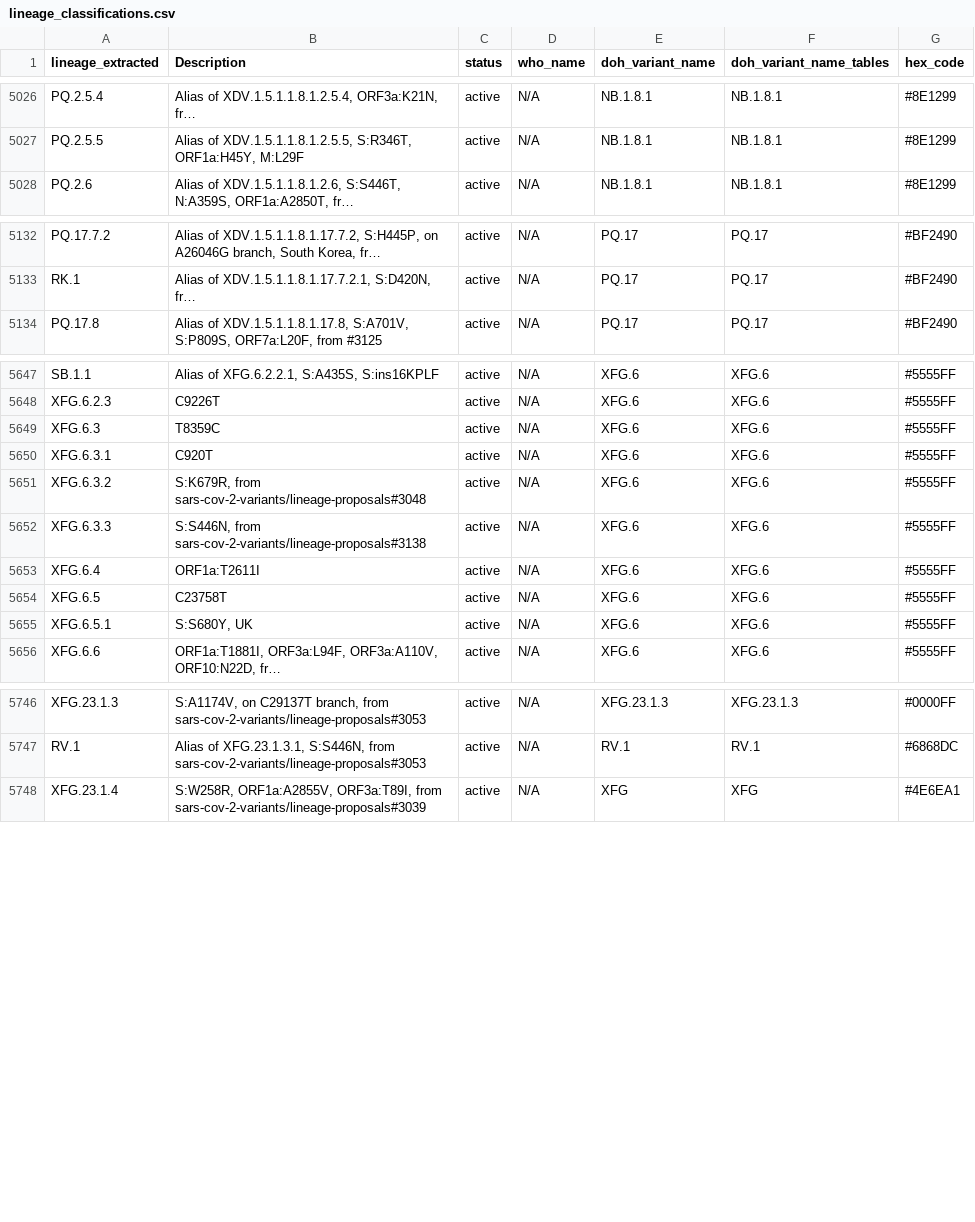
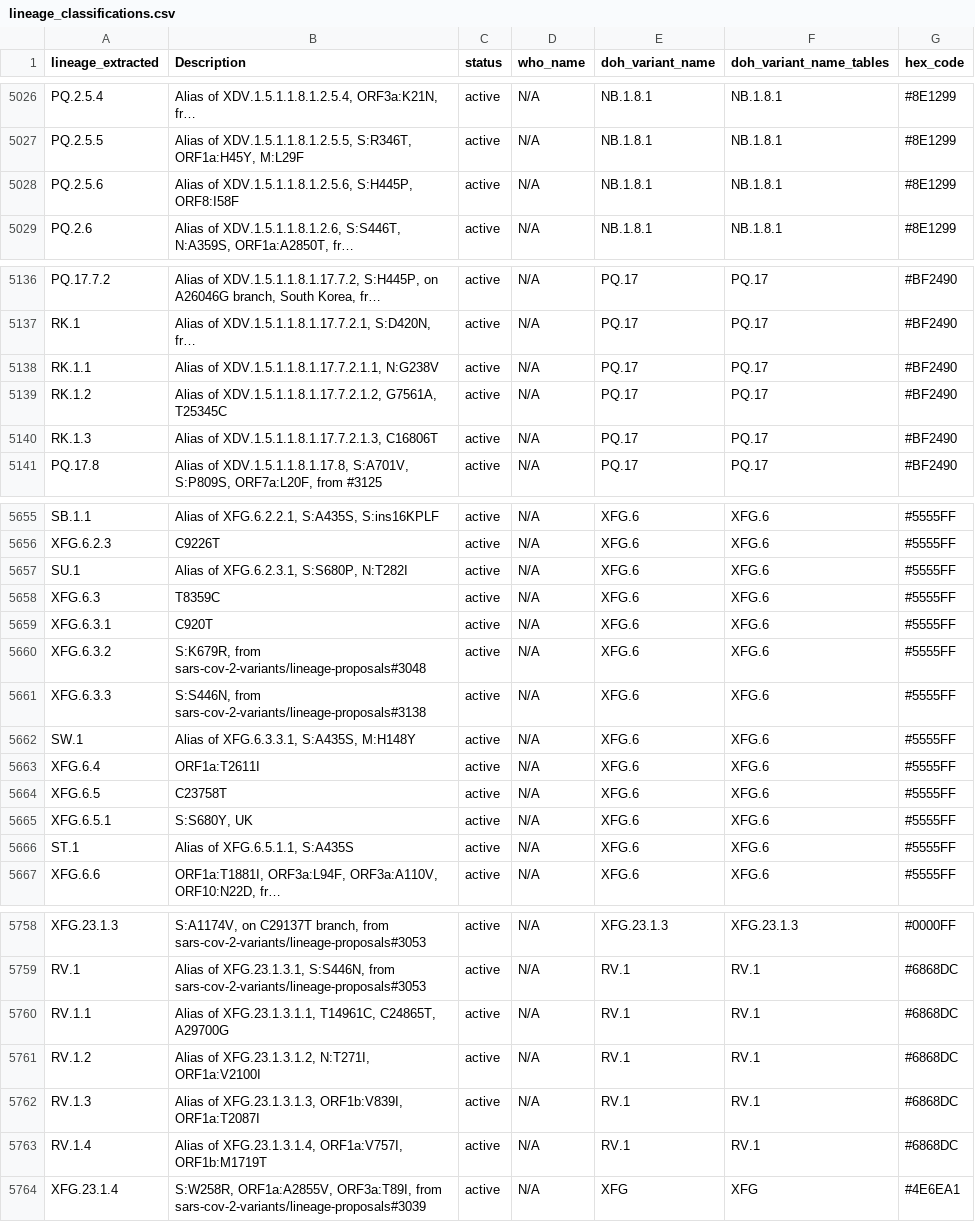
Before and after one commit to NW-PaGe/lineage_classifications, a CSV file: data/lineage_classifications.csv, drawn as a sheet; only a part is shown, gaps mark what is left out; long unchanged cells end in …; the diff covers the shown part only; the diff names each change by its address in the sheet, - before the commit and + after, or states it on an @@ line.

```diff
--- a/data/lineage_classifications.csv
+++ b/data/lineage_classifications.csv
+row 5028: PQ.2.5.6 | Alias of XDV.1.5.1.1.8.1.2.5.6, S:H445P, ORF8:I58F | active | N/A | NB.1.8.1 | NB.1.8.1 | #8E1299
+row 5138: RK.1.1 | Alias of XDV.1.5.1.1.8.1.17.7.2.1.1, N:G238V | active | N/A | PQ.17 | PQ.17 | #BF2490
+row 5139: RK.1.2 | Alias of XDV.1.5.1.1.8.1.17.7.2.1.2, G7561A, T25345C | active | N/A | PQ.17 | PQ.17 | #BF2490
+row 5140: RK.1.3 | Alias of XDV.1.5.1.1.8.1.17.7.2.1.3, C16806T | active | N/A | PQ.17 | PQ.17 | #BF2490
+row 5657: SU.1 | Alias of XFG.6.2.3.1, S:S680P, N:T282I | active | N/A | XFG.6 | XFG.6 | #5555FF
+row 5662: SW.1 | Alias of XFG.6.3.3.1, S:A435S, M:H148Y | active | N/A | XFG.6 | XFG.6 | #5555FF
+row 5666: ST.1 | Alias of XFG.6.5.1.1, S:A435S | active | N/A | XFG.6 | XFG.6 | #5555FF
+row 5760: RV.1.1 | Alias of XFG.23.1.3.1.1, T14961C, C24865T, A29700G | active | N/A | RV.1 | RV.1 | #6868DC
+row 5761: RV.1.2 | Alias of XFG.23.1.3.1.2, N:T271I, ORF1a:V2100I | active | N/A | RV.1 | RV.1 | #6868DC
+row 5762: RV.1.3 | Alias of XFG.23.1.3.1.3, ORF1b:V839I, ORF1a:T2087I | active | N/A | RV.1 | RV.1 | #6868DC
+row 5763: RV.1.4 | Alias of XFG.23.1.3.1.4, ORF1a:V757I, ORF1b:M1719T | active | N/A | RV.1 | RV.1 | #6868DC
```
Also changed, not shown: 6 added rows elsewhere in this file, data/ww_lineage_classifications.csv.
